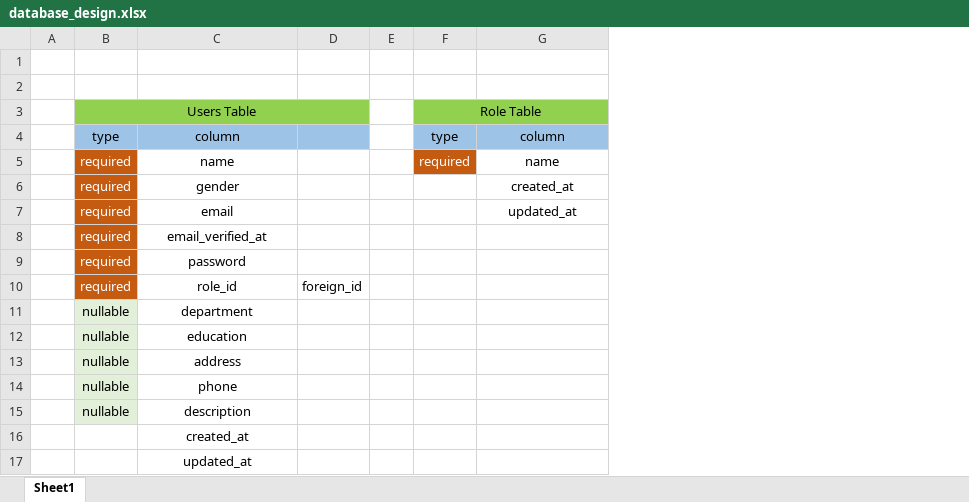
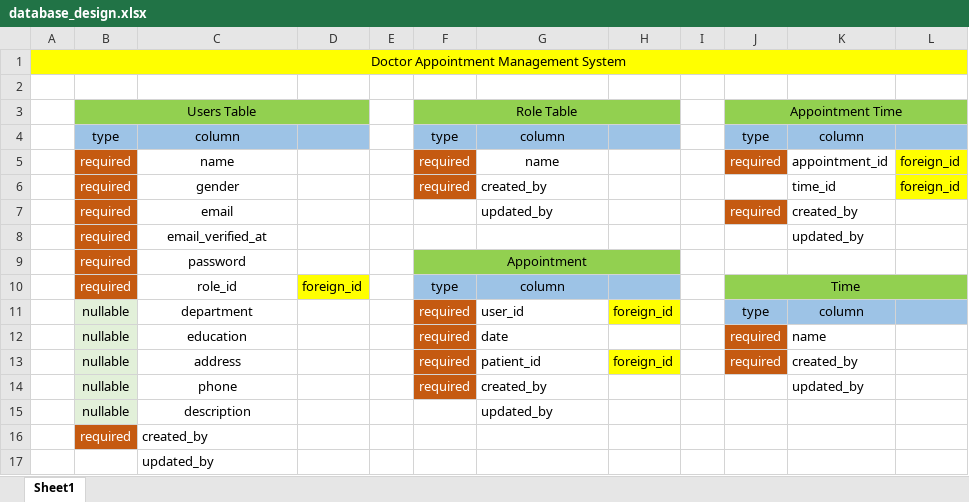
Before and after one commit to geekfahim/doctor-appointment-system, an Excel workbook: database_design.xlsx, sheet Sheet1, drawn as a sheet; values as stored, in another font and other column widths than the file's, no borders; conditional formats not drawn; removed rows and columns are numbered as before the commit, all else as after; the diff names each change by its address in the sheet, - before the commit and + after, or states it on an @@ line.

Commit message:
database design for time & add view lists

```diff
--- a/database_design.xlsx (sheet Sheet1)
+++ b/database_design.xlsx (sheet Sheet1)
-column A, empty
+column A, row 1: Doctor Appointment Management System
+column H, rows 11-13: foreign_id |  | foreign_id
+column I, empty
+column J, rows 3-13: Appointment Time | type | required |  | required |  |  | Time | type | required | required
+column K, rows 4-14: column | appointment_id | time_id | created_by | updated_by |  |  | column | name | created_by | updated_by
+column L, rows 5-6: foreign_id | foreign_id
-B1:G1 fill: none
+B1:G1 fill: #FFFF00
-F6: (empty)
+F6: required
-F6 fill: none
+F6 fill: #C55A11
-G6: created_at
+G6: created_by
-G6:G7 alignment: center
+G6:G7 alignment: left
-G7: updated_at
+G7: updated_by
-F9: (empty)
+F9: Appointment
-F9:G9 fill: none
+F9:G9 fill: #92D050
+F9:H9 merged
-D10 fill: none
+D10 fill: #FFFF00
-F10: (empty)
+F10: type
-F10:G10 fill: none
+F10:G10 fill: #9DC3E6
-G10: (empty)
+G10: column
-F11:F14: (empty)
+F11:F14: required
-F11:F14 fill: none
+F11:F14 fill: #C55A11
-G11: (empty)
+G11: user_id
-G12: (empty)
+G12: date
-G13: (empty)
+G13: patient_id
-G14: (empty)
+G14: created_by
-G15: (empty)
+G15: updated_by
-row 16:  |  | created_at
+row 16:  | required | created_by
-C17: updated_at
+C17: updated_by
-C17 alignment: center
+C17 alignment: left
```
Also changed, not shown: 12 other files.
